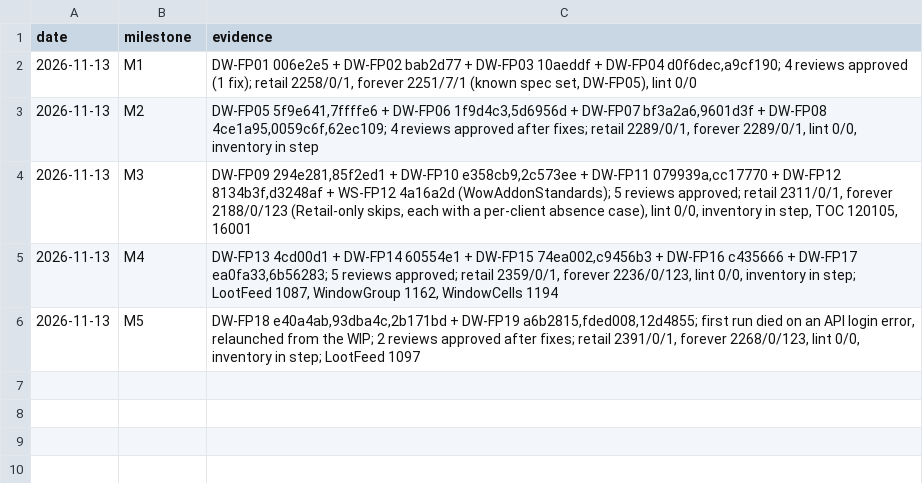
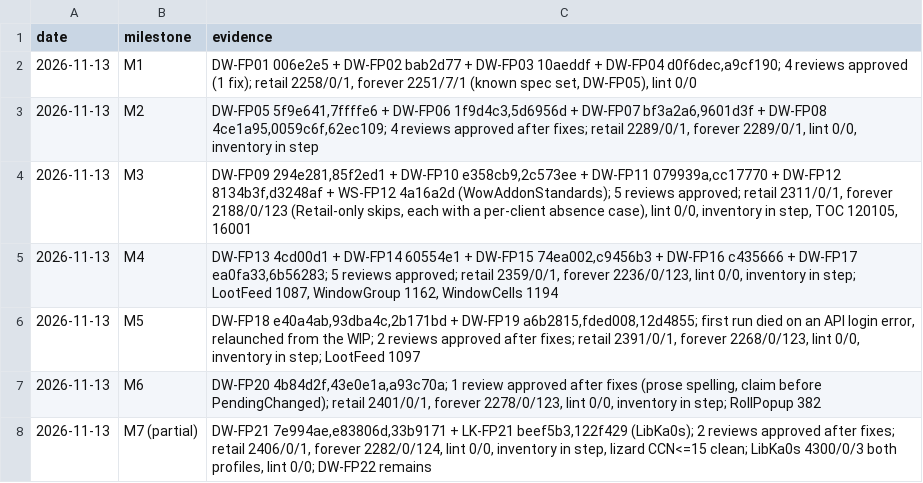
Before and after one commit to tusharsaxena/DropWatcher, a TSV file: docs/superpowers/plans/2026-11-13-drop-watcher-forever-port/checkpoints.tsv, drawn as a sheet.

```diff
--- a/docs/superpowers/plans/2026-11-13-drop-watcher-forever-port/checkpoints.tsv
+++ b/docs/superpowers/plans/2026-11-13-drop-watcher-forever-port/checkpoints.tsv
@@ -6 +6,3 @@ date	milestone	evidence
 2026-11-13	M5	DW-FP18 e40a4ab,93dba4c,2b171bd + DW-FP19 a6b2815,fded008,12d4855; first run died on an API login error, relaunched from the WIP; 2 reviews approved after fixes; retail 2391/0/1, forever 2268/0/123, lint 0/0, inventory in step; LootFeed 1097
+2026-11-13	M6	DW-FP20 4b84d2f,43e0e1a,a93c70a; 1 review approved after fixes (prose spelling, claim before PendingChanged); retail 2401/0/1, forever 2278/0/123, lint 0/0, inventory in step; RollPopup 382
+2026-11-13	M7 (partial)	DW-FP21 7e994ae,e83806d,33b9171 + LK-FP21 beef5b3,122f429 (LibKa0s); 2 reviews approved after fixes; retail 2406/0/1, forever 2282/0/124, lint 0/0, inventory in step, lizard CCN<=15 clean; LibKa0s 4300/0/3 both profiles, lint 0/0; DW-FP22 remains
```
Also changed, not shown: 1 other file.
